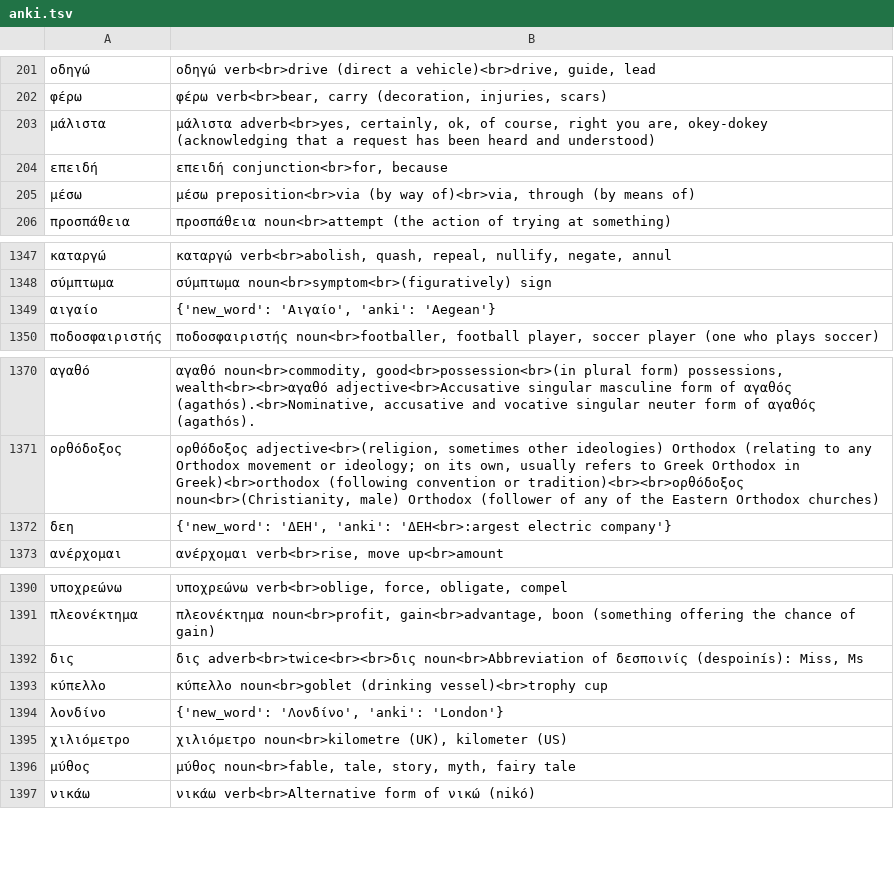
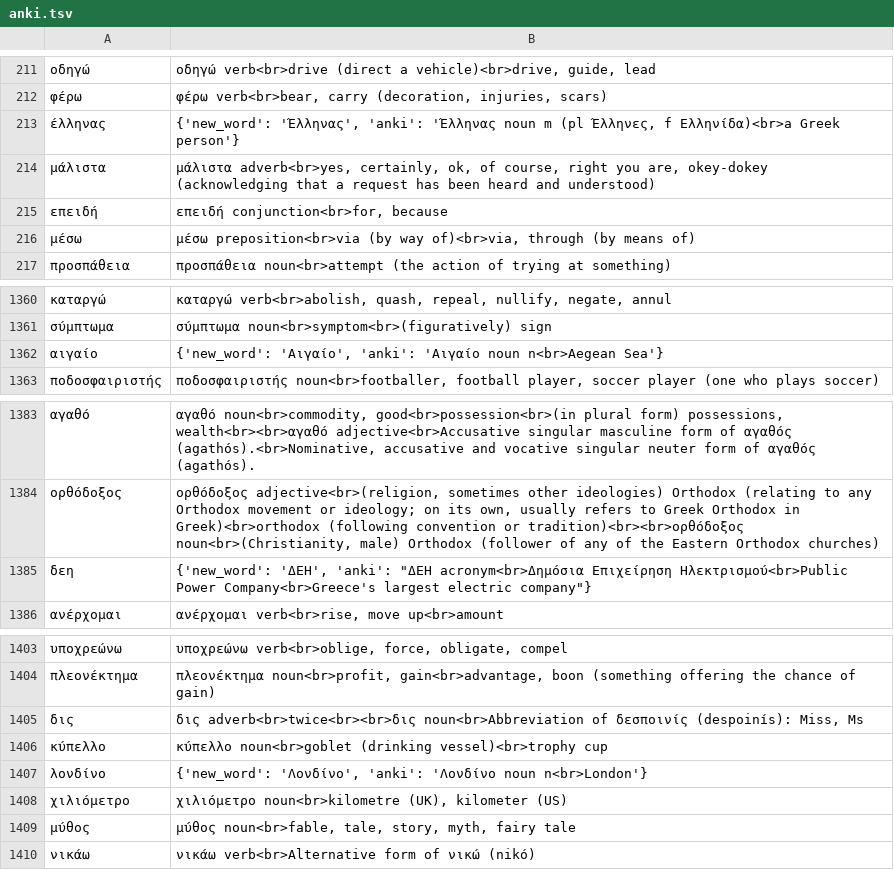
Before and after one commit to swo/greek_corpus, a TSV file: anki.tsv, drawn as a sheet; only a part is shown, gaps mark what is left out; the diff covers the shown part only.

Commit message:
more words

```diff
--- a/anki.tsv
+++ b/anki.tsv
@@ -202,2 +212,3 @@
 φέρω	φέρω verb<br>bear, carry (decoration, injuries, scars)
+έλληνας	{'new_word': 'Έλληνας', 'anki': 'Έλληνας noun m (pl Έλληνες, f Ελληνίδα)<br>a Greek person'}
 μάλιστα	μάλιστα adverb<br>yes, certainly, ok, of course, right you are, okey-dokey (acknowledging that a request has been heard and understood)
@@ -1348,3 +1361,3 @@
 σύμπτωμα	σύμπτωμα noun<br>symptom<br>(figuratively) sign
-αιγαίο	{'new_word': 'Αιγαίο', 'anki': 'Aegean'}
+αιγαίο	{'new_word': 'Αιγαίο', 'anki': 'Αιγαίο noun n<br>Aegean Sea'}
 ποδοσφαιριστής	ποδοσφαιριστής noun<br>footballer, football player, soccer player (one who plays soccer)
@@ -1371,3 +1384,3 @@
 ορθόδοξος	ορθόδοξος adjective<br>(religion, sometimes other ideologies) Orthodox (relating to any Orthodox movement or ideology; on its own, usually refers to Greek Orthodox in Greek)<br>orthodox (following convention or tradition)<br><br>ορθόδοξος noun<br>(Christianity, male) Orthodox (follower of any of the Eastern Orthodox churches)
-δεη	{'new_word': 'ΔΕΗ', 'anki': 'ΔΕΗ<br>:argest electric company'}
+δεη	{'new_word': 'ΔΕΗ', 'anki': "ΔΕΗ acronym<br>Δημόσια Επιχείρηση Ηλεκτρισμού<br>Public Power Company<br>Greece's largest electric company"}
 ανέρχομαι	ανέρχομαι verb<br>rise, move up<br>amount
@@ -1393,3 +1406,3 @@
 κύπελλο	κύπελλο noun<br>goblet (drinking vessel)<br>trophy cup
-λονδίνο	{'new_word': 'Λονδίνο', 'anki': 'London'}
+λονδίνο	{'new_word': 'Λονδίνο', 'anki': 'Λονδίνο noun n<br>London'}
 χιλιόμετρο	χιλιόμετρο noun<br>kilometre (UK), kilometer (US)
```
Also changed, not shown: 12 added rows elsewhere in this file, 4 other files.
